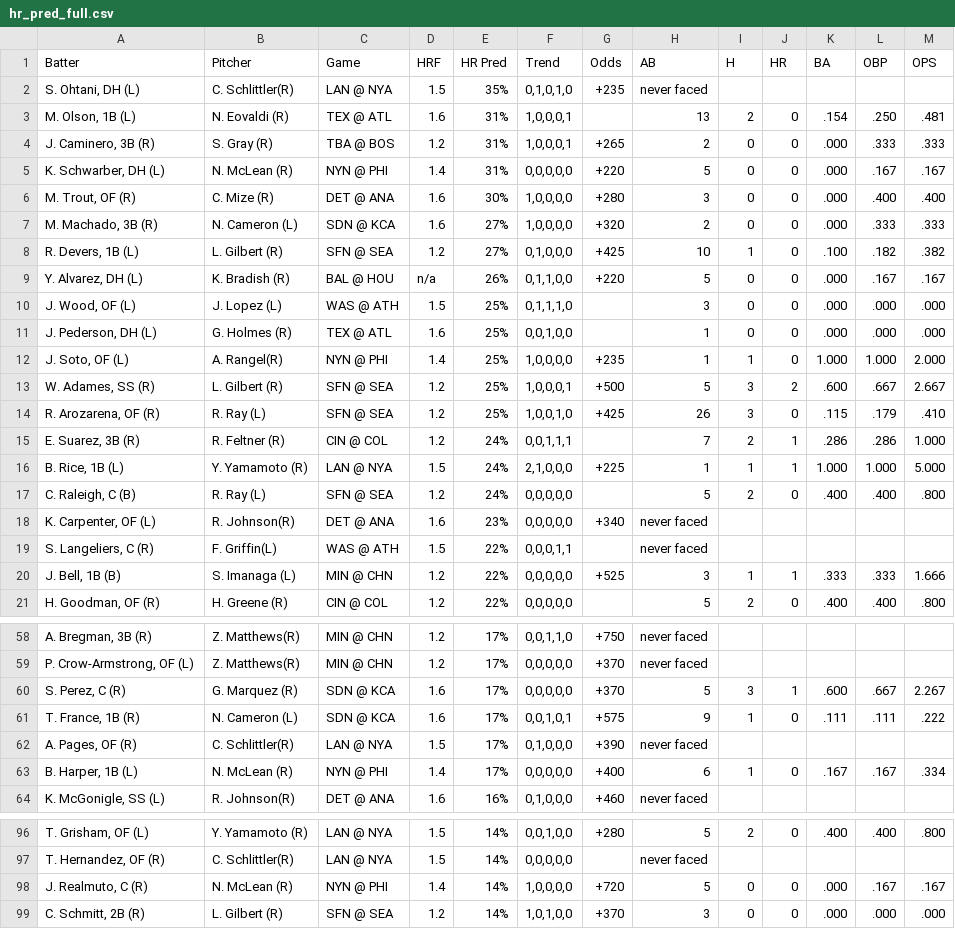
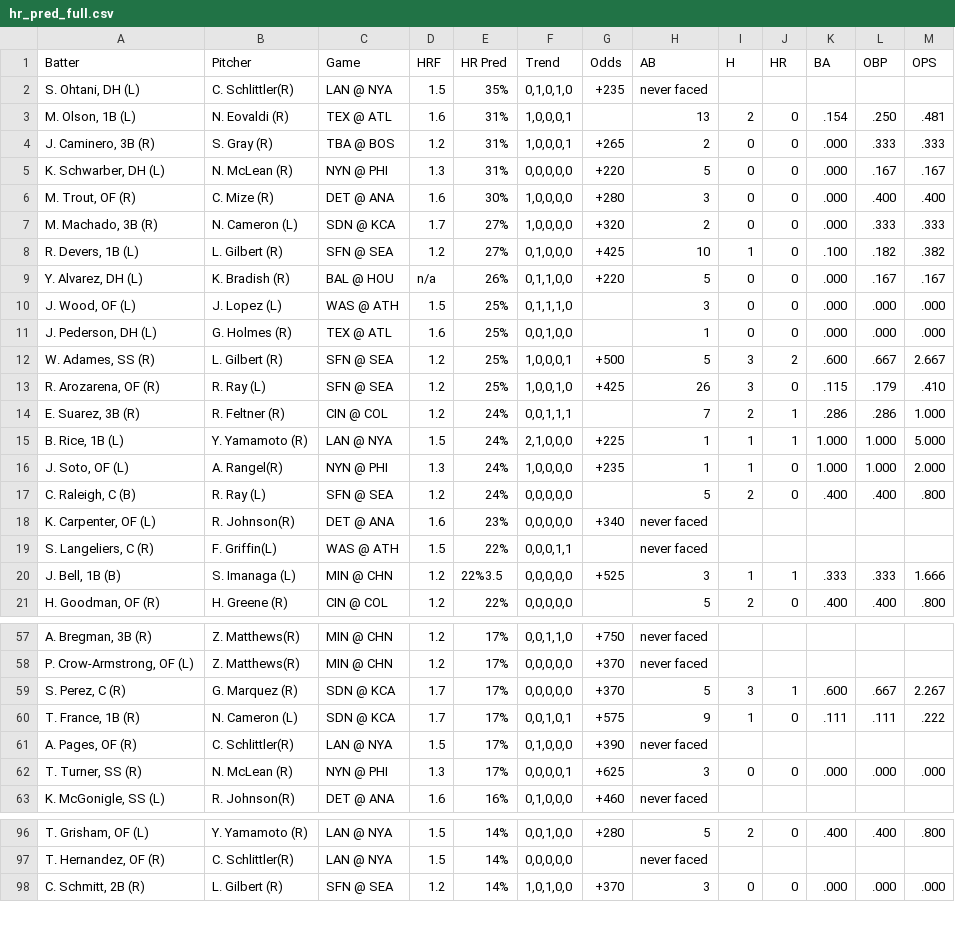
Before and after one commit to lgdsbrand/MLB-Hitters-Hub, a CSV file: backend/hr_pred_full.csv, drawn as a sheet; only a part is shown, gaps mark what is left out; the diff covers the shown part only.

```diff
--- a/backend/hr_pred_full.csv
+++ b/backend/hr_pred_full.csv
@@ -4,5 +4,5 @@ Batter,Pitcher,Game,HRF,HR Pred,Trend,Odds,AB,H,HR,BA,OBP,OPS
 "J. Caminero, 3B (R)",S. Gray (R),TBA @ BOS,1.2,31%,"1,0,0,0,1",+265,2,0,0,.000,.333,.333
-"K. Schwarber, DH (L)",N. McLean (R),NYN @ PHI,1.4,31%,"0,0,0,0,0",+220,5,0,0,.000,.167,.167
+"K. Schwarber, DH (L)",N. McLean (R),NYN @ PHI,1.3,31%,"0,0,0,0,0",+220,5,0,0,.000,.167,.167
 "M. Trout, OF (R)",C. Mize (R),DET @ ANA,1.6,30%,"1,0,0,0,0",+280,3,0,0,.000,.400,.400
-"M. Machado, 3B (R)",N. Cameron (L),SDN @ KCA,1.6,27%,"1,0,0,0,0",+320,2,0,0,.000,.333,.333
+"M. Machado, 3B (R)",N. Cameron (L),SDN @ KCA,1.7,27%,"1,0,0,0,0",+320,2,0,0,.000,.333,.333
 "R. Devers, 1B (L)",L. Gilbert (R),SFN @ SEA,1.2,27%,"0,1,0,0,0",+425,10,1,0,.100,.182,.382
@@ -11,3 +11,2 @@ Batter,Pitcher,Game,HRF,HR Pred,Trend,Odds,AB,H,HR,BA,OBP,OPS
 "J. Pederson, DH (L)",G. Holmes (R),TEX @ ATL,1.6,25%,"0,0,1,0,0",,1,0,0,.000,.000,.000
-"J. Soto, OF (L)",A. Rangel(R),NYN @ PHI,1.4,25%,"1,0,0,0,0",+235,1,1,0,1.000,1.000,2.000
 "W. Adames, SS (R)",L. Gilbert (R),SFN @ SEA,1.2,25%,"1,0,0,0,1",+500,5,3,2,.600,.667,2.667
@@ -16,2 +15,3 @@ Batter,Pitcher,Game,HRF,HR Pred,Trend,Odds,AB,H,HR,BA,OBP,OPS
 "B. Rice, 1B (L)",Y. Yamamoto (R),LAN @ NYA,1.5,24%,"2,1,0,0,0",+225,1,1,1,1.000,1.000,5.000
+"J. Soto, OF (L)",A. Rangel(R),NYN @ PHI,1.3,24%,"1,0,0,0,0",+235,1,1,0,1.000,1.000,2.000
 "C. Raleigh, C (B)",R. Ray (L),SFN @ SEA,1.2,24%,"0,0,0,0,0",,5,2,0,.400,.400,.800
@@ -19,3 +19,3 @@ Batter,Pitcher,Game,HRF,HR Pred,Trend,Odds,AB,H,HR,BA,OBP,OPS
 "S. Langeliers, C (R)",F. Griffin(L),WAS @ ATH,1.5,22%,"0,0,0,1,1",,never faced,,,,,
-"J. Bell, 1B (B)",S. Imanaga (L),MIN @ CHN,1.2,22%,"0,0,0,0,0",+525,3,1,1,.333,.333,1.666
+"J. Bell, 1B (B)",S. Imanaga (L),MIN @ CHN,1.2,22%3.5,"0,0,0,0,0",+525,3,1,1,.333,.333,1.666
 "H. Goodman, OF (R)",H. Greene (R),CIN @ COL,1.2,22%,"0,0,0,0,0",,5,2,0,.400,.400,.800
@@ -59,6 +58,6 @@ Batter,Pitcher,Game,HRF,HR Pred,Trend,Odds,AB,H,HR,BA,OBP,OPS
 "P. Crow-Armstrong, OF (L)",Z. Matthews(R),MIN @ CHN,1.2,17%,"0,0,0,0,0",+370,never faced,,,,,
-"S. Perez, C (R)",G. Marquez (R),SDN @ KCA,1.6,17%,"0,0,0,0,0",+370,5,3,1,.600,.667,2.267
-"T. France, 1B (R)",N. Cameron (L),SDN @ KCA,1.6,17%,"0,0,1,0,1",+575,9,1,0,.111,.111,.222
+"S. Perez, C (R)",G. Marquez (R),SDN @ KCA,1.7,17%,"0,0,0,0,0",+370,5,3,1,.600,.667,2.267
+"T. France, 1B (R)",N. Cameron (L),SDN @ KCA,1.7,17%,"0,0,1,0,1",+575,9,1,0,.111,.111,.222
 "A. Pages, OF (R)",C. Schlittler(R),LAN @ NYA,1.5,17%,"0,1,0,0,0",+390,never faced,,,,,
-"B. Harper, 1B (L)",N. McLean (R),NYN @ PHI,1.4,17%,"0,0,0,0,0",+400,6,1,0,.167,.167,.334
+"T. Turner, SS (R)",N. McLean (R),NYN @ PHI,1.3,17%,"0,0,0,0,1",+625,3,0,0,.000,.000,.000
 "K. McGonigle, SS (L)",R. Johnson(R),DET @ ANA,1.6,16%,"0,1,0,0,0",+460,never faced,,,,,
@@ -97,3 +97,2 @@ Batter,Pitcher,Game,HRF,HR Pred,Trend,Odds,AB,H,HR,BA,OBP,OPS
 "T. Hernandez, OF (R)",C. Schlittler(R),LAN @ NYA,1.5,14%,"0,0,0,0,0",,never faced,,,,,
-"J. Realmuto, C (R)",N. McLean (R),NYN @ PHI,1.4,14%,"1,0,0,0,0",+720,5,0,0,.000,.167,.167
 "C. Schmitt, 2B (R)",L. Gilbert (R),SFN @ SEA,1.2,14%,"1,0,1,0,0",+370,3,0,0,.000,.000,.000
```
Also changed, not shown: 5 added rows, 5 removed rows and 11 edited cells elsewhere in this file, backend/bvp_full.csv, backend/hit_pred_full.csv, 1 other file.
